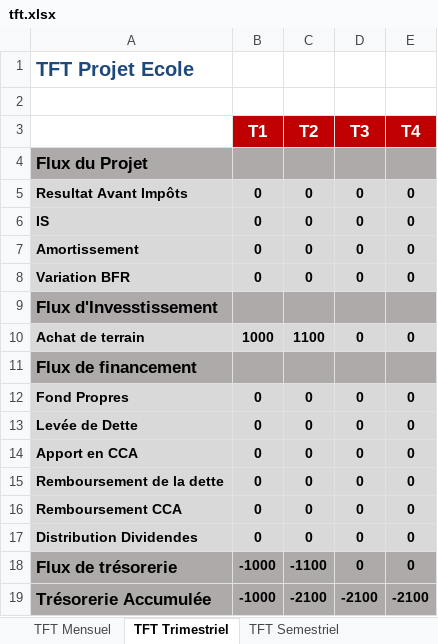
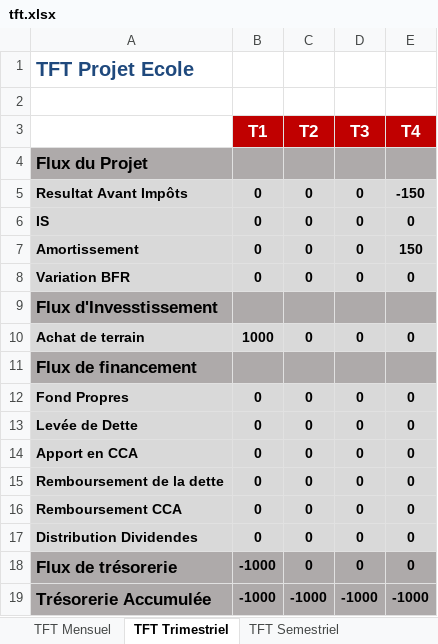
Before and after one commit to theblackhawk2/CFGPlateforme, an Excel workbook: module classe projet/ModulePrincipal/tft.xlsx, sheet TFT Trimestriel, drawn as a sheet; values as stored, in another font and other column widths than the file's, no borders; the diff names each change by its address in the sheet, - before the commit and + after, or states it on an @@ line.

```diff
--- a/module classe projet/ModulePrincipal/tft.xlsx (sheet TFT Trimestriel)
+++ b/module classe projet/ModulePrincipal/tft.xlsx (sheet TFT Trimestriel)
-E5 (T4): 0
+E5 (T4): -150
-E7 (T4): 0
+E7 (T4): 150
-C10 (T2): 1100
+C10 (T2): 0
-C18 (T2): -1100
+C18 (T2): 0
-C19 (T2): -2100
+C19 (T2): -1000
-D19 (T3): -2100
+D19 (T3): -1000
-E19 (T4): -2100
+E19 (T4): -1000
```
Also changed, not shown: sheet TFT Mensuel, sheet TFT Semestriel, sheet TFT Annuel, module classe projet/ModulePrincipal/CPC.xlsx, module classe projet/ModulePrincipal/Parametres.xlsx, 2 other files.
